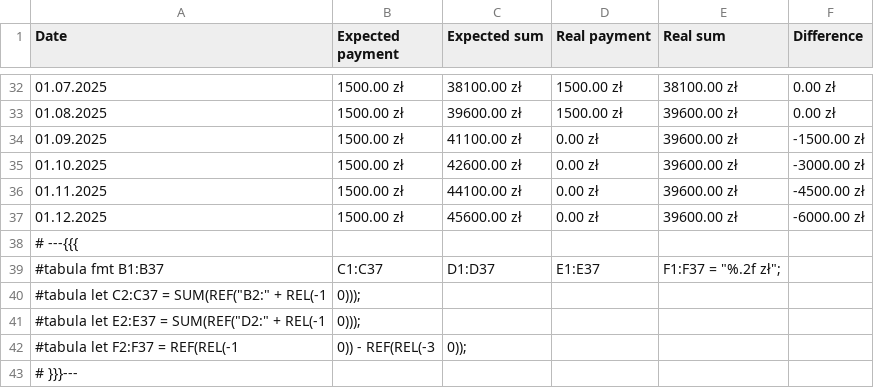
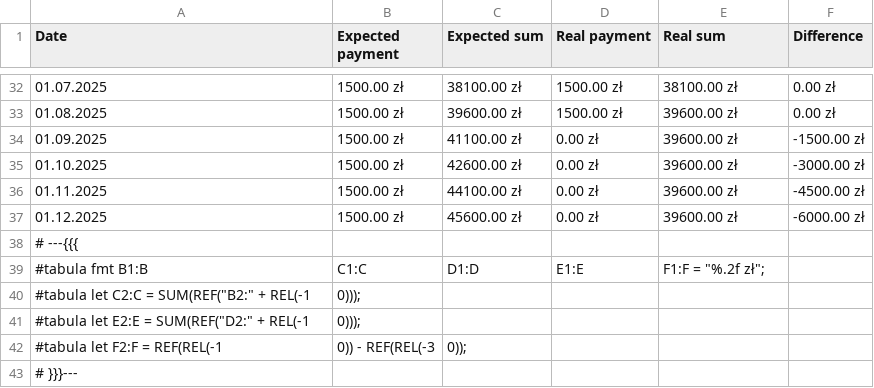
Before and after one commit to pblazh/tabula, a CSV file: examples/range-sum/output.csv, drawn as a sheet; only a part is shown, gaps mark what is left out.

```diff
--- a/examples/range-sum/output.csv
+++ b/examples/range-sum/output.csv
@@ -38,6 +38,6 @@ Date       , Expected payment , Expected sum , Real payment , Real sum    , Diff
 # ---{{{
-#tabula fmt B1:B37,C1:C37,D1:D37,E1:E37,F1:F37 = "%.2f zł";
-#tabula let C2:C37 = SUM(REF("B2:" + REL(-1, 0)));
-#tabula let E2:E37 = SUM(REF("D2:" + REL(-1, 0)));
-#tabula let F2:F37 = REF(REL(-1, 0)) - REF(REL(-3, 0));
+#tabula fmt B1:B,C1:C,D1:D,E1:E,F1:F = "%.2f zł";
+#tabula let C2:C = SUM(REF("B2:" + REL(-1, 0)));
+#tabula let E2:E = SUM(REF("D2:" + REL(-1, 0)));
+#tabula let F2:F = REF(REL(-1, 0)) - REF(REL(-3, 0));
 # }}}---
```
Also changed, not shown: examples/range-sum/input.csv, 26 other files.
